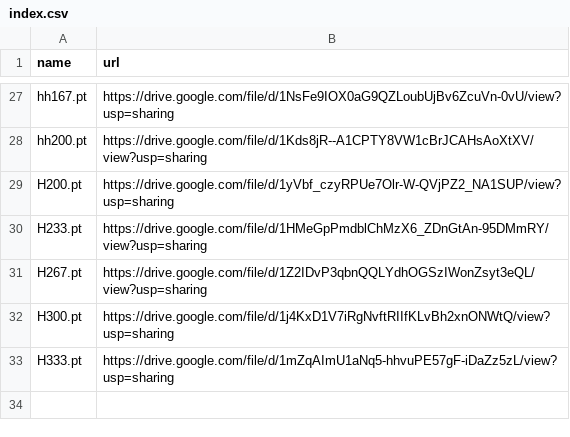
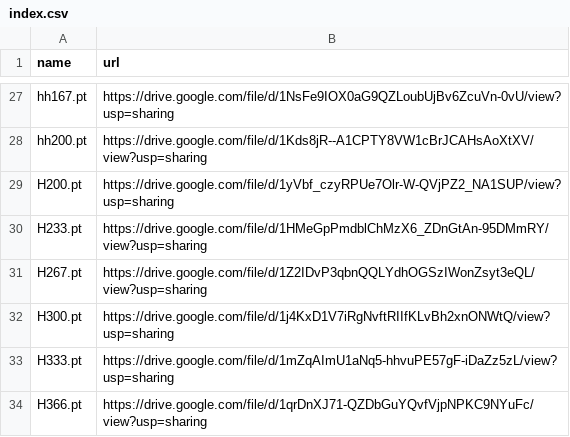
Before and after one commit to zhangruihan1/index, a CSV file: index.csv, drawn as a sheet; only a part is shown, gaps mark what is left out.

Commit message:
Update index.csv

```diff
--- a/index.csv
+++ b/index.csv
@@ -33 +33,2 @@ H300.pt, https://drive.google.com/file/d/1j4KxD1V7iRgNvftRIIfKLvBh2xnONWtQ/view?
 H333.pt, https://drive.google.com/file/d/1mZqAImU1aNq5-hhvuPE57gF-iDaZz5zL/view?usp=sharing
+H366.pt, https://drive.google.com/file/d/1qrDnXJ71-QZDbGuYQvfVjpNPKC9NYuFc/view?usp=sharing
```
